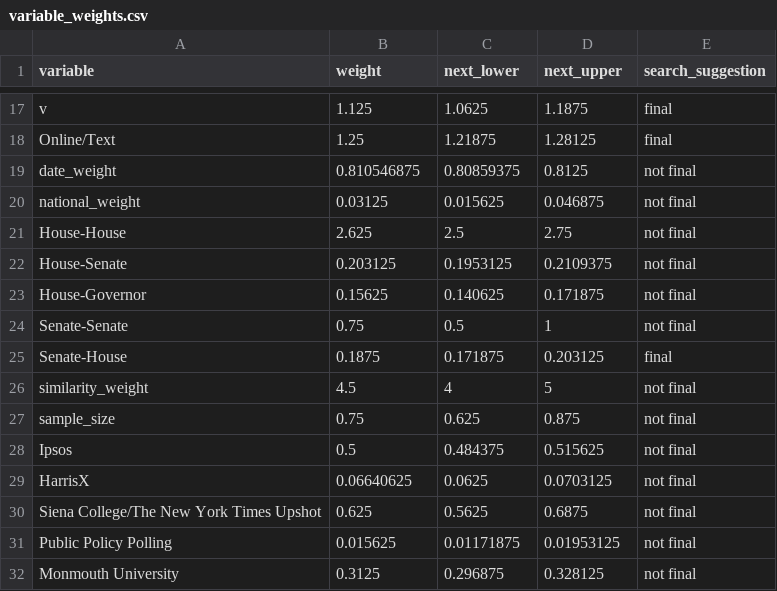
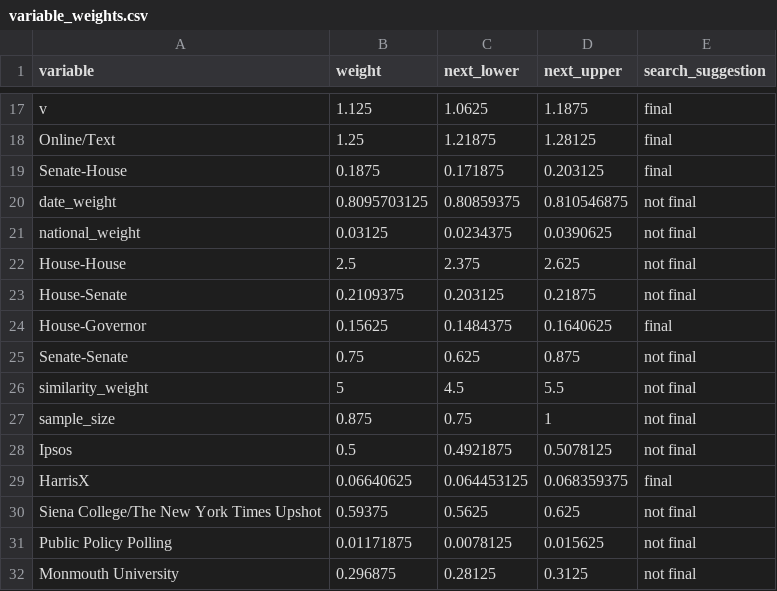
Before and after one commit to markjrieke/2022-midterm-forecasts, a CSV file: data/models/midterm_model/variable_weights.csv, drawn as a sheet; only a part is shown, gaps mark what is left out; the diff covers the shown part only.

```diff
--- a/data/models/midterm_model/variable_weights.csv
+++ b/data/models/midterm_model/variable_weights.csv
@@ -18,15 +18,15 @@ v,1.125,1.0625,1.1875,final
 Online/Text,1.25,1.21875,1.28125,final
-date_weight,0.810546875,0.80859375,0.8125,not final
-national_weight,0.03125,0.015625,0.046875,not final
-House-House,2.625,2.5,2.75,not final
-House-Senate,0.203125,0.1953125,0.2109375,not final
-House-Governor,0.15625,0.140625,0.171875,not final
-Senate-Senate,0.75,0.5,1,not final
 Senate-House,0.1875,0.171875,0.203125,final
-similarity_weight,4.5,4,5,not final
-sample_size,0.75,0.625,0.875,not final
-Ipsos,0.5,0.484375,0.515625,not final
-HarrisX,0.06640625,0.0625,0.0703125,not final
-Siena College/The New York Times Upshot,0.625,0.5625,0.6875,not final
-Public Policy Polling,0.015625,0.01171875,0.01953125,not final
-Monmouth University,0.3125,0.296875,0.328125,not final
+date_weight,0.8095703125,0.80859375,0.810546875,not final
+national_weight,0.03125,0.0234375,0.0390625,not final
+House-House,2.5,2.375,2.625,not final
+House-Senate,0.2109375,0.203125,0.21875,not final
+House-Governor,0.15625,0.1484375,0.1640625,final
+Senate-Senate,0.75,0.625,0.875,not final
+similarity_weight,5,4.5,5.5,not final
+sample_size,0.875,0.75,1,not final
+Ipsos,0.5,0.4921875,0.5078125,not final
+HarrisX,0.06640625,0.064453125,0.068359375,final
+Siena College/The New York Times Upshot,0.59375,0.5625,0.625,not final
+Public Policy Polling,0.01171875,0.0078125,0.015625,not final
+Monmouth University,0.296875,0.28125,0.3125,not final
```
Also changed, not shown: 82 edited cells elsewhere in this file, data/models/midterm_model/rmse_tracker.csv, 1 other file.
